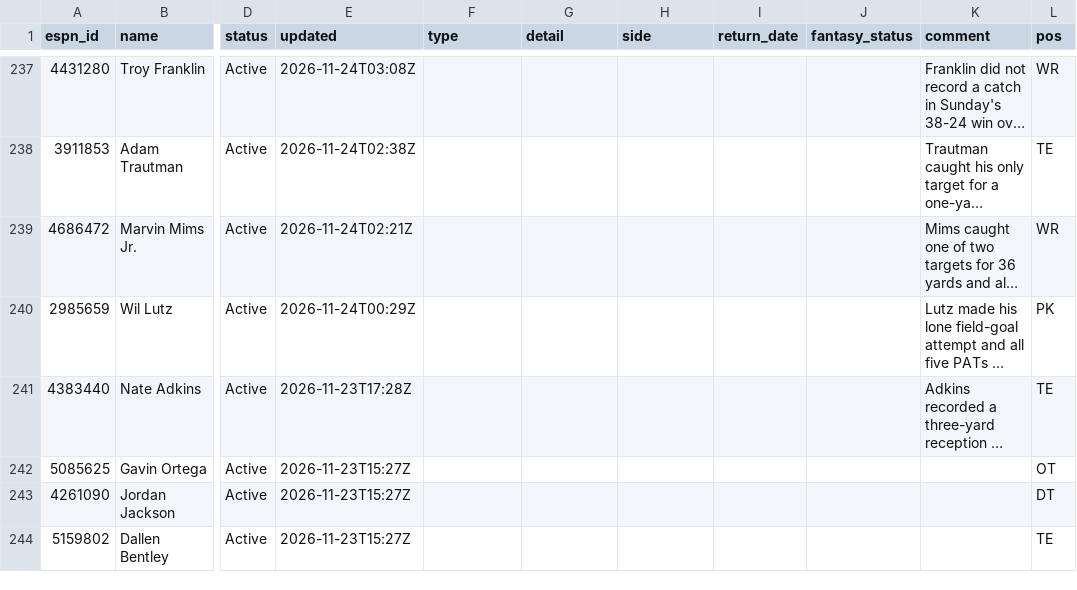
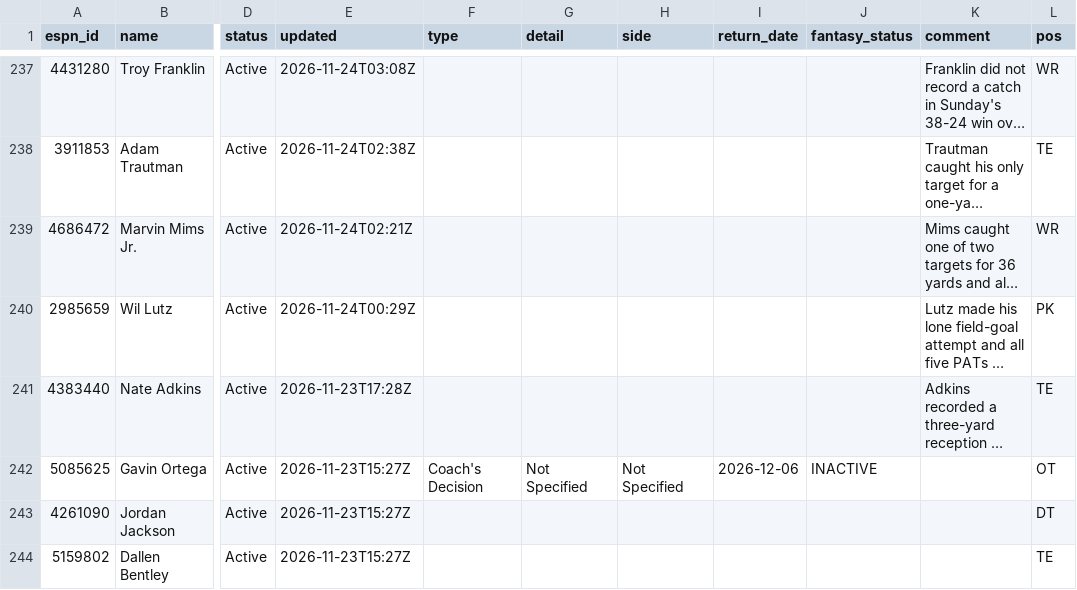
Before and after one commit to ChefJulio/nfl-edge, a CSV file: data/espn_injuries/2026-11-27.csv, drawn as a sheet; only a part is shown, gaps mark what is left out; long unchanged cells end in …; the diff covers the shown part only; the diff names each change by its address in the sheet, - before the commit and + after, or states it on an @@ line.

```diff
--- a/data/espn_injuries/2026-11-27.csv
+++ b/data/espn_injuries/2026-11-27.csv
-F242 (type): (empty)
+F242 (type): Coach's Decision
-G242 (detail): (empty)
+G242 (detail): Not Specified
-H242 (side): (empty)
+H242 (side): Not Specified
-I242 (return_date): (empty)
+I242 (return_date): 2026-12-06
-J242 (fantasy_status): (empty)
+J242 (fantasy_status): INACTIVE
```
Also changed, not shown: 3 added rows, 3 removed rows and 40 edited cells elsewhere in this file, 4 other files.
